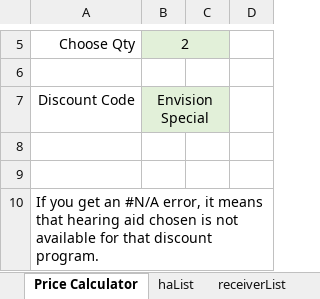
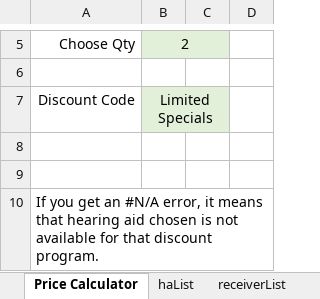
Before and after one commit to Sublevel1384/public-assets, an Excel workbook: downloaded_file.xlsx, sheet Price Calculator, drawn as a sheet; only a part is shown, gaps mark what is left out; values as stored, in another font and other column widths than the file's, no borders; the diff covers the shown part only; the diff names each change by its address in the sheet, - before the commit and + after, or states it on an @@ line.

```diff
--- a/downloaded_file.xlsx (sheet Price Calculator)
+++ b/downloaded_file.xlsx (sheet Price Calculator)
-B7: Envision Special
+B7: Limited Specials
```
Also changed, not shown: 6 added rows, 6 removed rows, 15 edited cells and cell formats elsewhere in this sheet.
